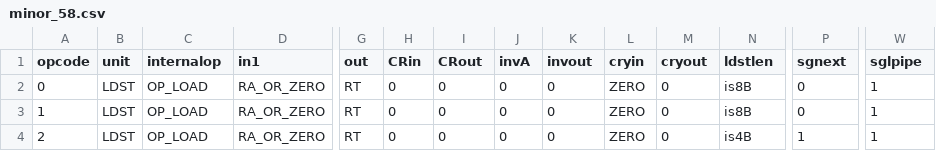
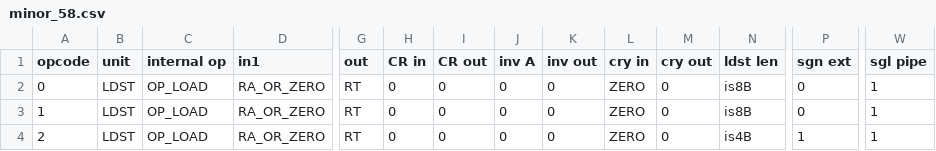
Before and after one commit to programmerjake/libre-soc-wiki, a CSV file: openpower/isatables/minor_58.csv, drawn as a sheet; only a part is shown, gaps mark what is left out; the diff names each change by its address in the sheet, - before the commit and + after, or states it on an @@ line.

```diff
--- a/openpower/isatables/minor_58.csv
+++ b/openpower/isatables/minor_58.csv
-C1: internalop
+C1: internal op
-H1: CRin
+H1: CR in
-I1: CRout
+I1: CR out
-J1: invA
+J1: inv A
-K1: invout
+K1: inv out
-L1: cryin
+L1: cry in
-M1: cryout
+M1: cry out
-N1: ldstlen
+N1: ldst len
-P1: sgnext
+P1: sgn ext
-W1: sglpipe
+W1: sgl pipe
```
Also changed, not shown: openpower/isatables/minor_62.csv.
